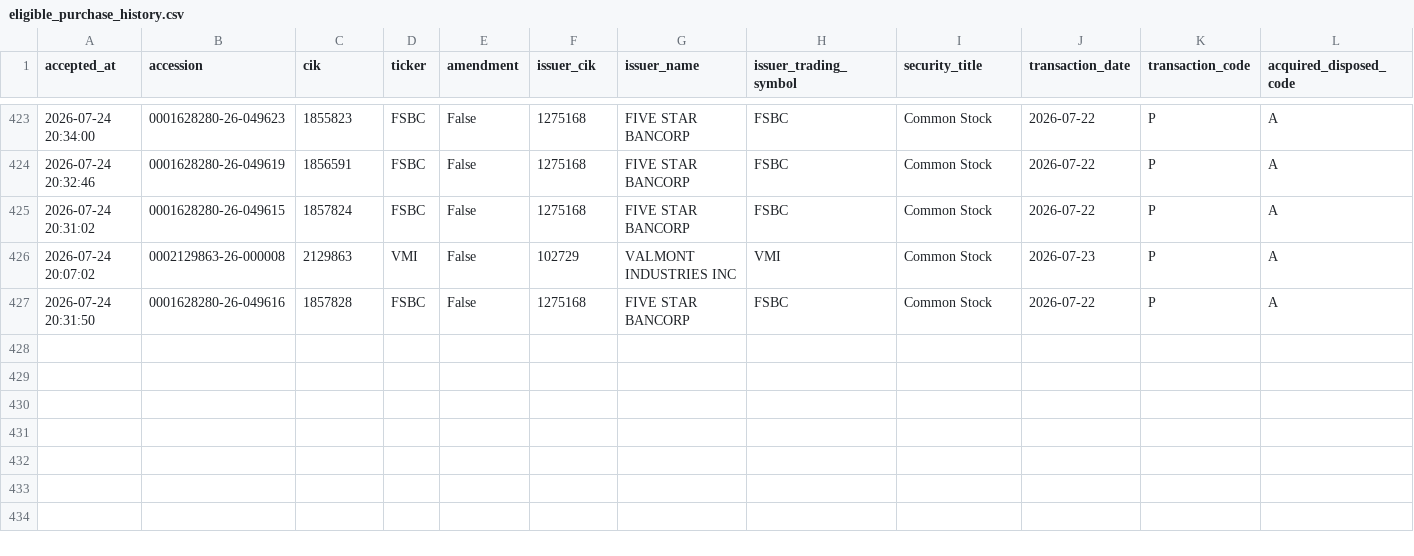
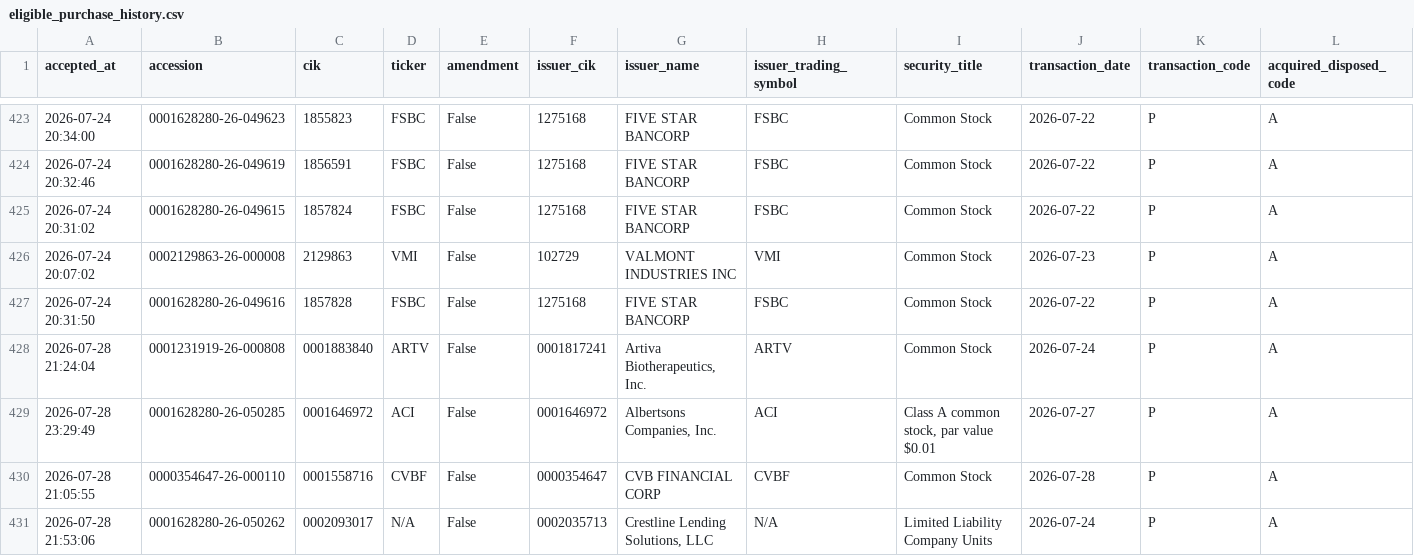
Before and after one commit to mrshu/openinsider-notifier, a CSV file: data/live/sec_daily/eligible_purchase_history.csv, drawn as a sheet; only a part is shown, gaps mark what is left out; rows hold the shown columns only; the diff names each change by its address in the sheet, - before the commit and + after, or states it on an @@ line.

```diff
--- a/data/live/sec_daily/eligible_purchase_history.csv
+++ b/data/live/sec_daily/eligible_purchase_history.csv
+row 428: 2026-07-28 21:24:04 | 0001231919-26-000808 | 0001883840 | ARTV | False | 0001817241 | Artiva Biotherapeutics, Inc. | ARTV | Common Stock | 2026-07-24 | P | A
+row 429: 2026-07-28 23:29:49 | 0001628280-26-050285 | 0001646972 | ACI | False | 0001646972 | Albertsons Companies, Inc. | ACI | Class A common stock, par value $0.01 | 2026-07-27 | P | A
+row 430: 2026-07-28 21:05:55 | 0000354647-26-000110 | 0001558716 | CVBF | False | 0000354647 | CVB FINANCIAL CORP | CVBF | Common Stock | 2026-07-28 | P | A
+row 431: 2026-07-28 21:53:06 | 0001628280-26-050262 | 0002093017 | N/A | False | 0002035713 | Crestline Lending Solutions, LLC | N/A | Limited Liability Company Units | 2026-07-24 | P | A
```
Also changed, not shown: data/live/sec_daily/candidate_episode_history.csv, data/live/sec_daily/candidate_forward_returns.csv, 13 other files.
